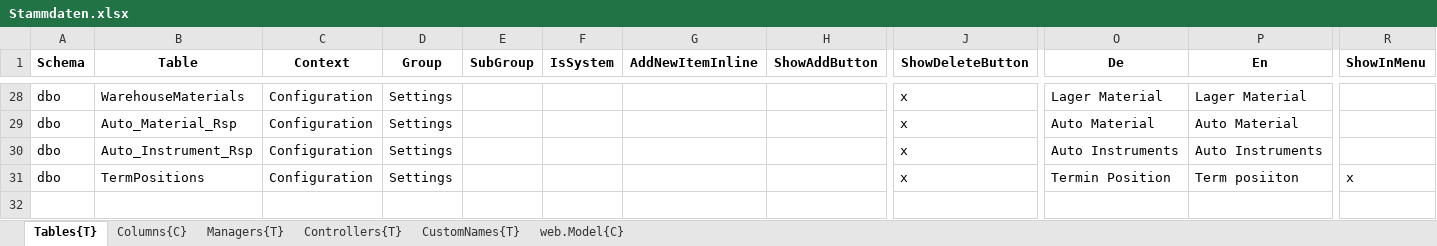
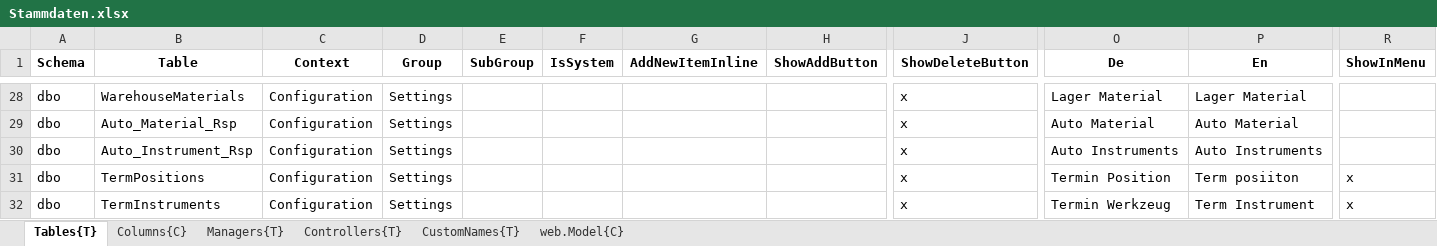
Before and after one commit to HedinRakot/Zierer, an Excel workbook: ProfiCraftsman/ProfiCraftsman/Generation/ProfiCraftsman.Generation/Declarations/Stammdaten.xlsx, sheet Tables{T}, drawn as a sheet; only a part is shown, gaps mark what is left out; values as stored, in another font and other column widths than the file's, no borders; rows hold the shown columns only; the diff names each change by its address in the sheet, - before the commit and + after, or states it on an @@ line.

Commit message:
Term Instruments

```diff
--- a/ProfiCraftsman/ProfiCraftsman/Generation/ProfiCraftsman.Generation/Declarations/Stammdaten.xlsx (sheet Tables{T})
+++ b/ProfiCraftsman/ProfiCraftsman/Generation/ProfiCraftsman.Generation/Declarations/Stammdaten.xlsx (sheet Tables{T})
+row 32: dbo | TermInstruments | Configuration | Settings |  |  |  |  | x | Termin Werkzeug | Term Instrument | x
```
Also changed, not shown: 23 other files.
